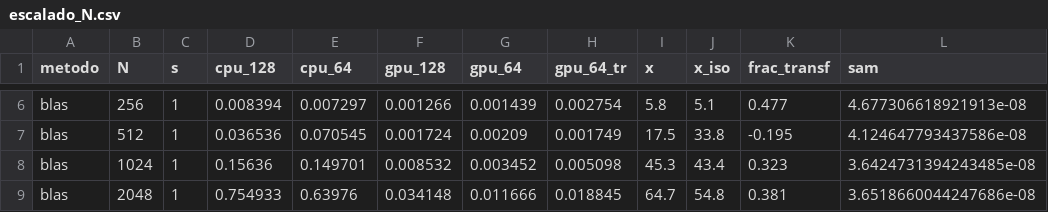
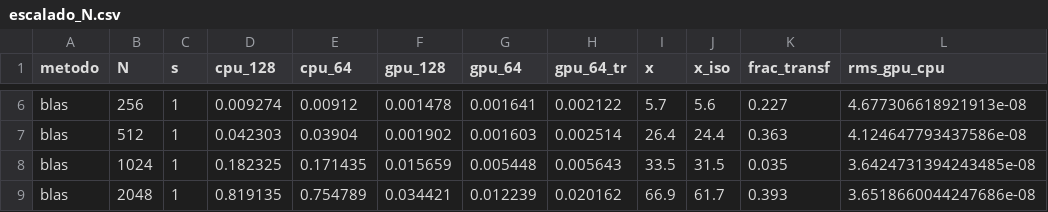
Before and after one commit to Mhylo/Tesis, a CSV file: resultados/escalado_N.csv, drawn as a sheet; only a part is shown, gaps mark what is left out; the diff covers the shown part only; the diff names each change by its address in the sheet, - before the commit and + after, or states it on an @@ line.

```diff
--- a/resultados/escalado_N.csv
+++ b/resultados/escalado_N.csv
-L1: sam
+L1: rms_gpu_cpu
-D6 (cpu_128): 0.008394
+D6 (cpu_128): 0.009274
-E6 (cpu_64): 0.007297
+E6 (cpu_64): 0.00912
-F6 (gpu_128): 0.001266
+F6 (gpu_128): 0.001478
-G6 (gpu_64): 0.001439
+G6 (gpu_64): 0.001641
-H6 (gpu_64_tr): 0.002754
+H6 (gpu_64_tr): 0.002122
-I6 (x): 5.8
+I6 (x): 5.7
-J6 (x_iso): 5.1
+J6 (x_iso): 5.6
-K6 (frac_transf): 0.477
+K6 (frac_transf): 0.227
-D7 (cpu_128): 0.036536
+D7 (cpu_128): 0.042303
-E7 (cpu_64): 0.070545
+E7 (cpu_64): 0.03904
-F7 (gpu_128): 0.001724
+F7 (gpu_128): 0.001902
-G7 (gpu_64): 0.00209
+G7 (gpu_64): 0.001603
-H7 (gpu_64_tr): 0.001749
+H7 (gpu_64_tr): 0.002514
-I7 (x): 17.5
+I7 (x): 26.4
-J7 (x_iso): 33.8
+J7 (x_iso): 24.4
-K7 (frac_transf): -0.195
+K7 (frac_transf): 0.363
-D8 (cpu_128): 0.15636
+D8 (cpu_128): 0.182325
-E8 (cpu_64): 0.149701
+E8 (cpu_64): 0.171435
-F8 (gpu_128): 0.008532
+F8 (gpu_128): 0.015659
-G8 (gpu_64): 0.003452
+G8 (gpu_64): 0.005448
-H8 (gpu_64_tr): 0.005098
+H8 (gpu_64_tr): 0.005643
-I8 (x): 45.3
+I8 (x): 33.5
-J8 (x_iso): 43.4
+J8 (x_iso): 31.5
-K8 (frac_transf): 0.323
+K8 (frac_transf): 0.035
-D9 (cpu_128): 0.754933
+D9 (cpu_128): 0.819135
-E9 (cpu_64): 0.63976
+E9 (cpu_64): 0.754789
-F9 (gpu_128): 0.034148
+F9 (gpu_128): 0.034421
-G9 (gpu_64): 0.011666
+G9 (gpu_64): 0.012239
-H9 (gpu_64_tr): 0.018845
+H9 (gpu_64_tr): 0.020162
-I9 (x): 64.7
+I9 (x): 66.9
-J9 (x_iso): 54.8
+J9 (x_iso): 61.7
-K9 (frac_transf): 0.381
+K9 (frac_transf): 0.393
```
Also changed, not shown: 64 edited cells elsewhere in this file, resultados/escalado_s.csv, 2 other files.
